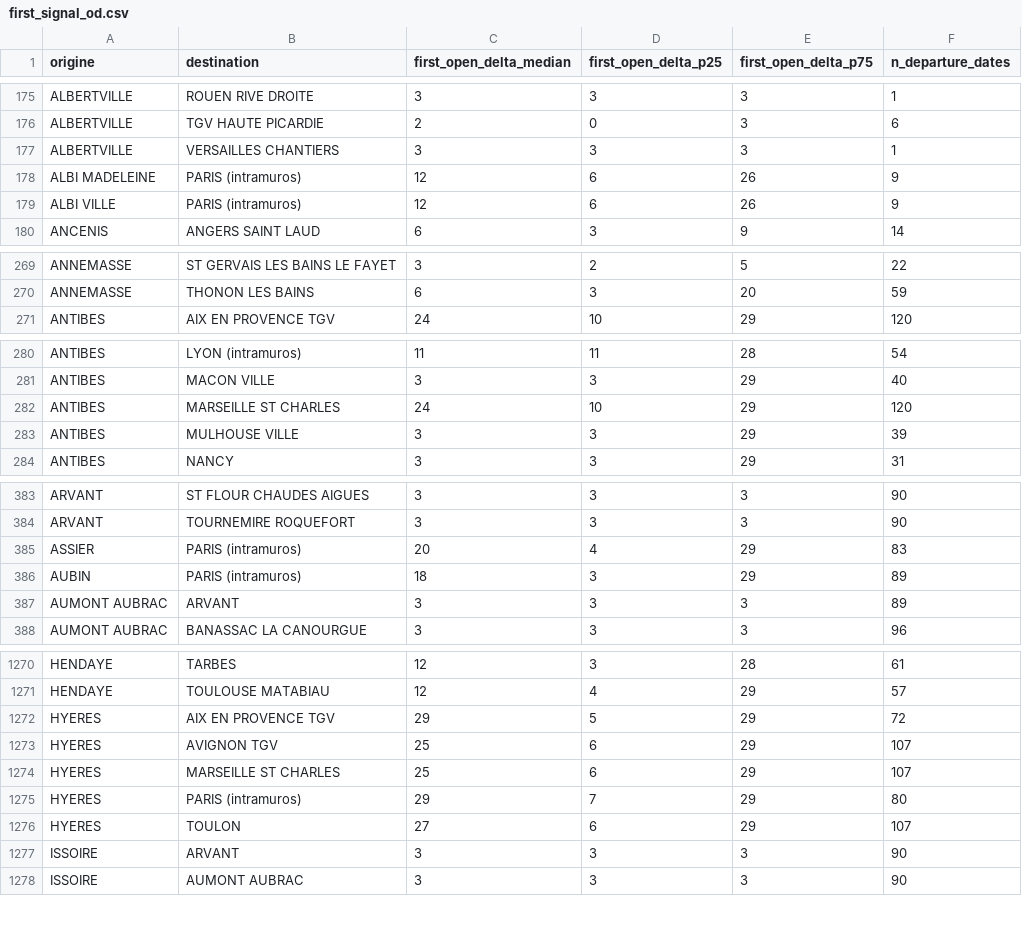
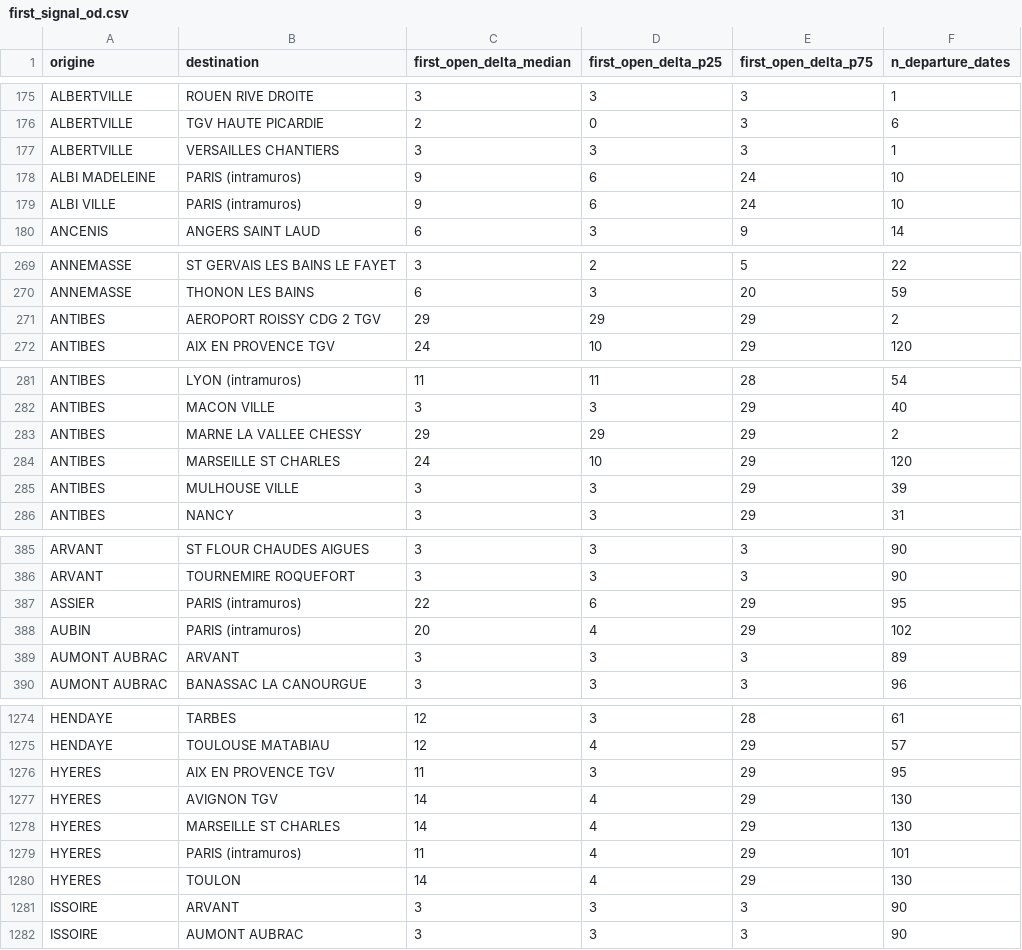
Before and after one commit to matteotoutain/ECM_2526_FinalProject, a CSV file: precomputed/first_signal_od.csv, drawn as a sheet; only a part is shown, gaps mark what is left out; the diff covers the shown part only.

```diff
--- a/precomputed/first_signal_od.csv
+++ b/precomputed/first_signal_od.csv
@@ -177,4 +177,4 @@ ALBERTVILLE,TGV HAUTE PICARDIE,2,0,3,6
 ALBERTVILLE,VERSAILLES CHANTIERS,3,3,3,1
-ALBI MADELEINE,PARIS (intramuros),12,6,26,9
-ALBI VILLE,PARIS (intramuros),12,6,26,9
+ALBI MADELEINE,PARIS (intramuros),9,6,24,10
+ALBI VILLE,PARIS (intramuros),9,6,24,10
 ANCENIS,ANGERS SAINT LAUD,6,3,9,14
@@ -270,2 +270,3 @@ ANNEMASSE,ST GERVAIS LES BAINS LE FAYET,3,2,5,22
 ANNEMASSE,THONON LES BAINS,6,3,20,59
+ANTIBES,AEROPORT ROISSY CDG 2 TGV,29,29,29,2
 ANTIBES,AIX EN PROVENCE TGV,24,10,29,120
@@ -281,2 +282,3 @@ ANTIBES,LYON (intramuros),11,11,28,54
 ANTIBES,MACON VILLE,3,3,29,40
+ANTIBES,MARNE LA VALLEE CHESSY,29,29,29,2
 ANTIBES,MARSEILLE ST CHARLES,24,10,29,120
@@ -384,4 +386,4 @@ ARVANT,ST FLOUR CHAUDES AIGUES,3,3,3,90
 ARVANT,TOURNEMIRE ROQUEFORT,3,3,3,90
-ASSIER,PARIS (intramuros),20,4,29,83
-AUBIN,PARIS (intramuros),18,3,29,89
+ASSIER,PARIS (intramuros),22,6,29,95
+AUBIN,PARIS (intramuros),20,4,29,102
 AUMONT AUBRAC,ARVANT,3,3,3,89
@@ -1271,7 +1275,7 @@ HENDAYE,TARBES,12,3,28,61
 HENDAYE,TOULOUSE MATABIAU,12,4,29,57
-HYERES,AIX EN PROVENCE TGV,29,5,29,72
-HYERES,AVIGNON TGV,25,6,29,107
-HYERES,MARSEILLE ST CHARLES,25,6,29,107
-HYERES,PARIS (intramuros),29,7,29,80
-HYERES,TOULON,27,6,29,107
+HYERES,AIX EN PROVENCE TGV,11,3,29,95
+HYERES,AVIGNON TGV,14,4,29,130
+HYERES,MARSEILLE ST CHARLES,14,4,29,130
+HYERES,PARIS (intramuros),11,4,29,101
+HYERES,TOULON,14,4,29,130
 ISSOIRE,ARVANT,3,3,3,90
```
Also changed, not shown: 10 added rows and 33 edited cells elsewhere in this file, precomputed/first_signal_od/by_entity/AZURPA.csv, precomputed/first_signal_od/by_entity/RODEZPARIS.csv, 7 other files.
